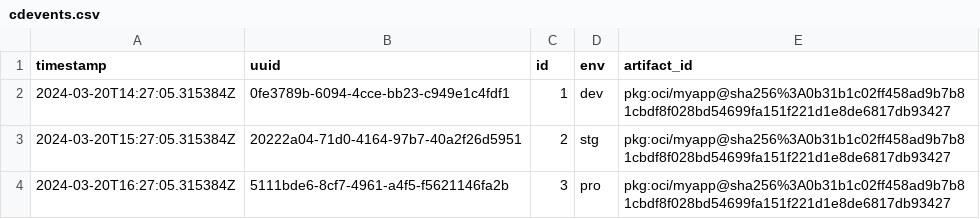
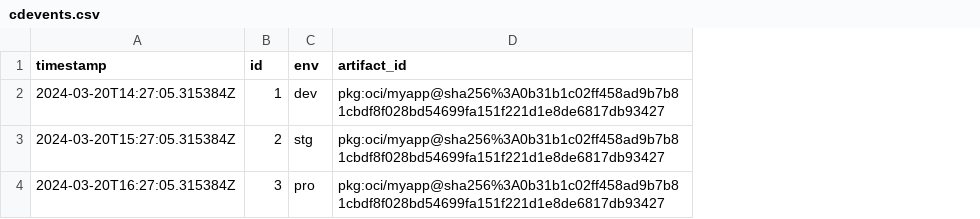
Before and after one commit to davidB/cdviz, a CSV file: cdviz-collector/examples/assets/opendal_fs/cdevents.csv, drawn as a sheet; the diff names each change by its address in the sheet, - before the commit and + after, or states it on an @@ line.

Commit message:
feat(cdviz-collector): replace "0" by a CID in `context.id`

```diff
--- a/cdviz-collector/examples/assets/opendal_fs/cdevents.csv
+++ b/cdviz-collector/examples/assets/opendal_fs/cdevents.csv
-column B (uuid), rows 2-4: 0fe3789b-6094-4cce-bb23-c949e1c4fdf1 | 20222a04-71d0-4164-97b7-40a2f26d5951 | 5111bde6-8cf7-4961-a4f5-f5621146fa2b
```
Also changed, not shown: 5 other files.
